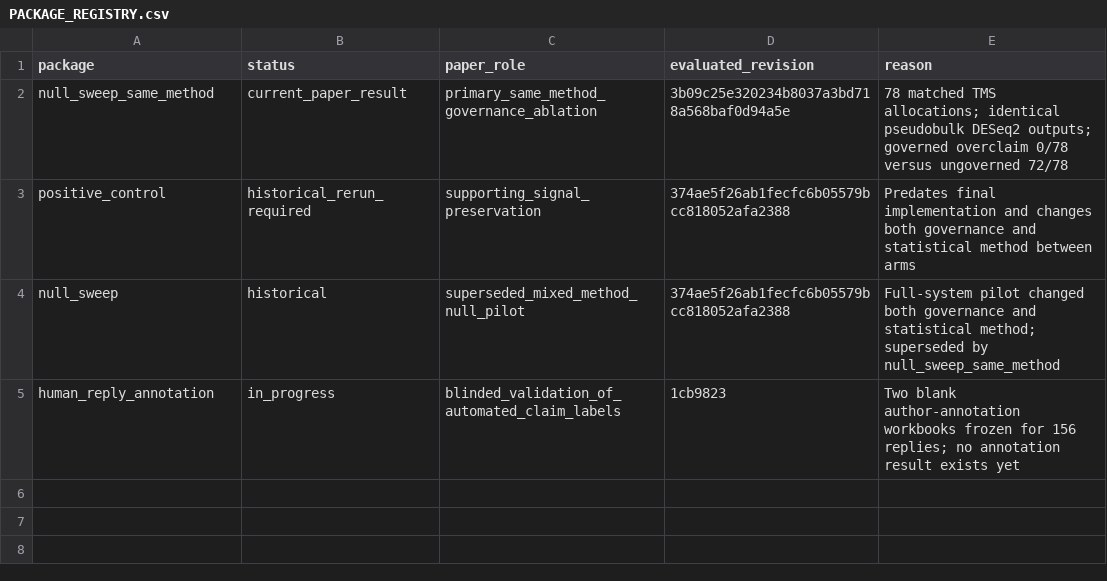
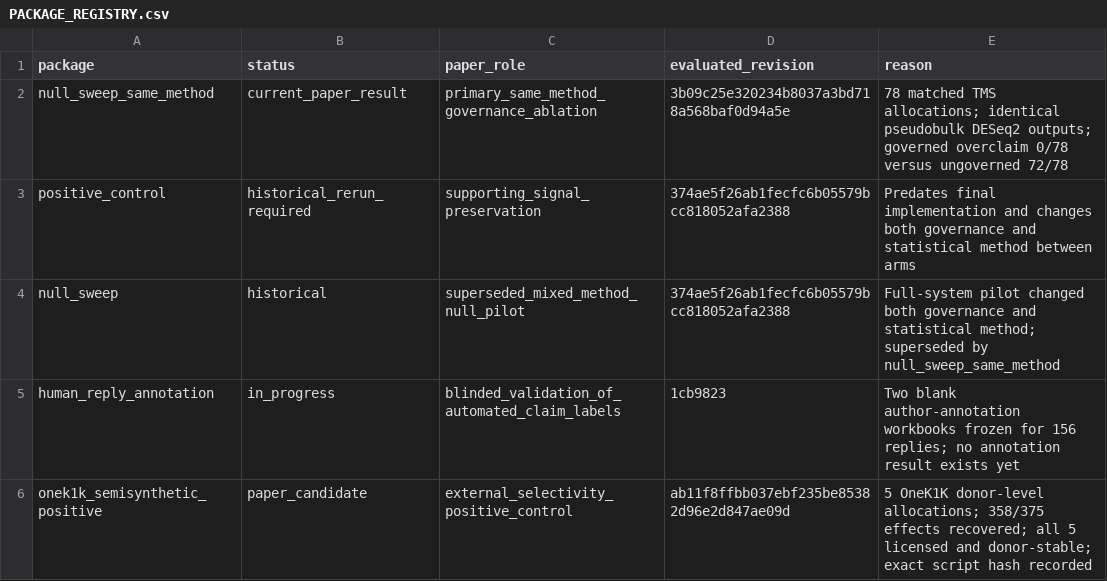
Before and after one commit to Ro-netizen004/senescence-agent, a CSV file: eval/results/final_candidate/PACKAGE_REGISTRY.csv, drawn as a sheet.

Commit message:
eval: add OneK1K semi-synthetic positive control

```diff
--- a/eval/results/final_candidate/PACKAGE_REGISTRY.csv
+++ b/eval/results/final_candidate/PACKAGE_REGISTRY.csv
@@ -5 +5,2 @@ null_sweep,historical,superseded_mixed_method_null_pilot,374ae5f26ab1fecfc6b0557
 human_reply_annotation,in_progress,blinded_validation_of_automated_claim_labels,1cb9823,"Two blank author-annotation workbooks frozen for 156 replies; no annotation result exists yet"
+onek1k_semisynthetic_positive,paper_candidate,external_selectivity_positive_control,ab11f8ffbb037ebf235be85382d96e2d847ae09d,"5 OneK1K donor-level allocations; 358/375 effects recovered; all 5 licensed and donor-stable; exact script hash recorded"
```
Also changed, not shown: 15 other files.
